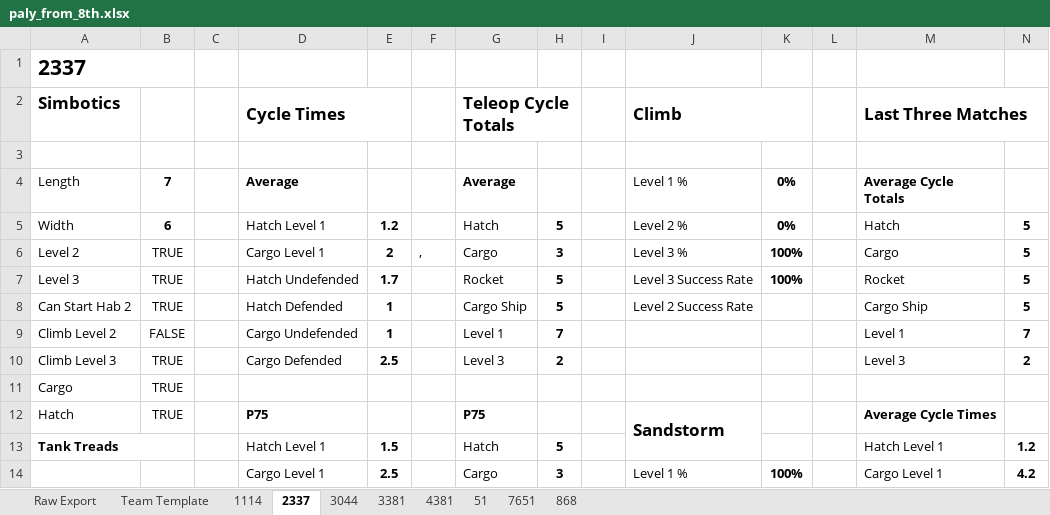
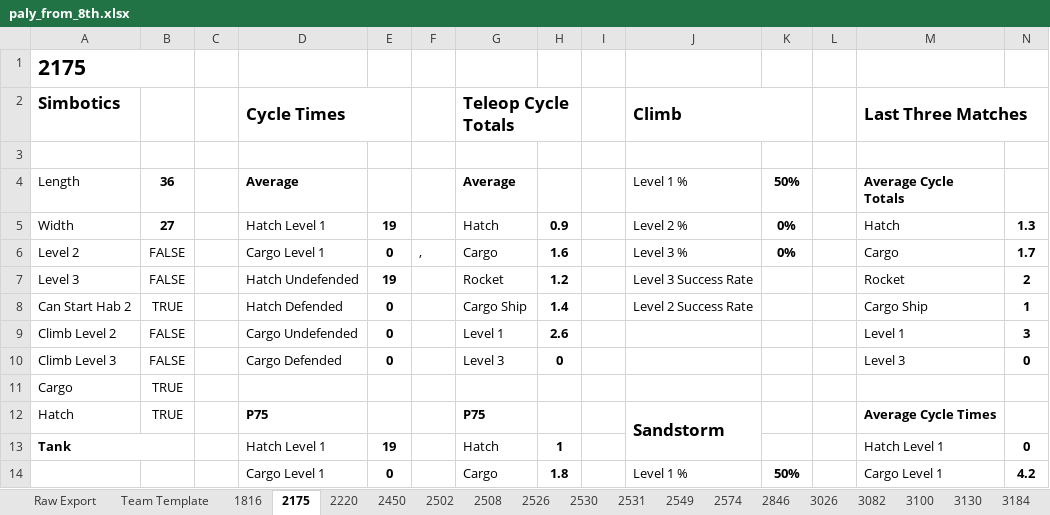
Before and after one commit to Team-2502/ScoutingServer2019, an Excel workbook: paly_from_8th.xlsx, sheet 2175, drawn as a sheet; only a part is shown; values as stored, in another font and other column widths than the file's, no borders; removed rows and columns are numbered as before the commit, all else as after; rows hold the shown columns only; the diff covers the shown part only; the diff names each change by its address in the sheet, - before the commit and + after, or states it on an @@ line.

```diff
--- a/paly_from_8th.xlsx (sheet 2175)
+++ b/paly_from_8th.xlsx (sheet 2175)
-sheet tab: 1114
+sheet tab: 1816
-sheet tab: 2337
+sheet tab: 2175
-sheet tab: 3044
+sheet tab: 2220
-sheet tab: 3381
+sheet tab: 2450
-sheet tab: 4381
+sheet tab: 2502
-sheet tab: 51
+sheet tab: 2508
-sheet tab: 7651
+sheet tab: 2526
-sheet tab: 868
+sheet tab: 2530
+sheet tab: 2531
+sheet tab: 2549
+sheet tab: 2574
+sheet tab: 2846
+sheet tab: 3026
+sheet tab: 3082
+sheet tab: 3100
+sheet tab: 3130
+sheet tab: 3184
-A1: 2337
+A1: 2175
-B4: 7
+B4: 36
-K4: 0%
+K4: 50%
-B5: 6
+B5: 27
-E5: 1.2
+E5: 19
-H5: 5
+H5: 0.9
-N5: 5
+N5: 1.3
-B6:B7: TRUE
+B6:B7: FALSE
-E6: 2
+E6: 0
-H6: 3
+H6: 1.6
-K6: 100%
+K6: 0%
-N6: 5
+N6: 1.7
-E7: 1.7
+E7: 19
-H7: 5
+H7: 1.2
-K7: 100%
+K7: (empty)
-N7: 5
+N7: 2
-E8:E9: 1
+E8:E9: 0
-H8: 5
+H8: 1.4
-N8: 5
+N8: 1
-H9: 7
+H9: 2.6
-N9: 7
+N9: 3
-B10: TRUE
+B10: FALSE
-E10: 2.5
+E10: 0
-H10: 2
+H10: 0
-N10: 2
+N10: 0
-row 13: Tank Treads |  |  | Hatch Level 1 | 1.5 |  | Hatch | 5 |  |  |  |  | Hatch Level 1 | 1.2
+row 13: Tank |  |  | Hatch Level 1 | 19 |  | Hatch | 1 |  |  |  |  | Hatch Level 1 | 0
-E14: 2.5
+E14: 0
-H14: 3
+H14: 1.8
-K14: 100%
+K14: 50%
```
Also changed, not shown: 14 edited cells elsewhere in this sheet, sheet Raw Export, sheet 2502, sheet 2530, sheet 1816, sheet 2450, sheet 2220, 2 more sheets, other sheet tabs, charts or pictures, 5 other files.
